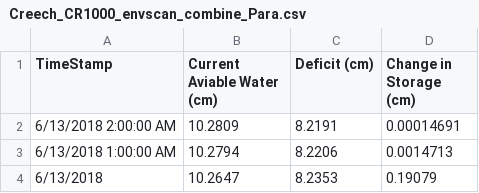
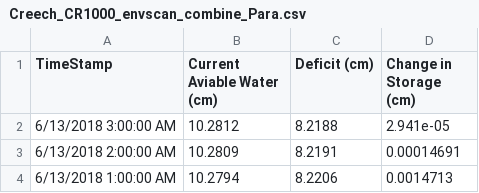
Before and after one commit to SoilMoisture/SoilMoisture.github.io, a CSV file: Creech_CR1000_envscan_combine_Para.csv, drawn as a sheet; only a part is shown; the shorter side is filled out with more unchanged rows; the diff names each change by its address in the sheet, - before the commit and + after, or states it on an @@ line.

```diff
--- a/Creech_CR1000_envscan_combine_Para.csv
+++ b/Creech_CR1000_envscan_combine_Para.csv
+row 2: 6/13/2018 3:00:00 AM | 10.2812 | 8.2188 | 2.941e-05
```
Also changed, not shown: 7 other files.
